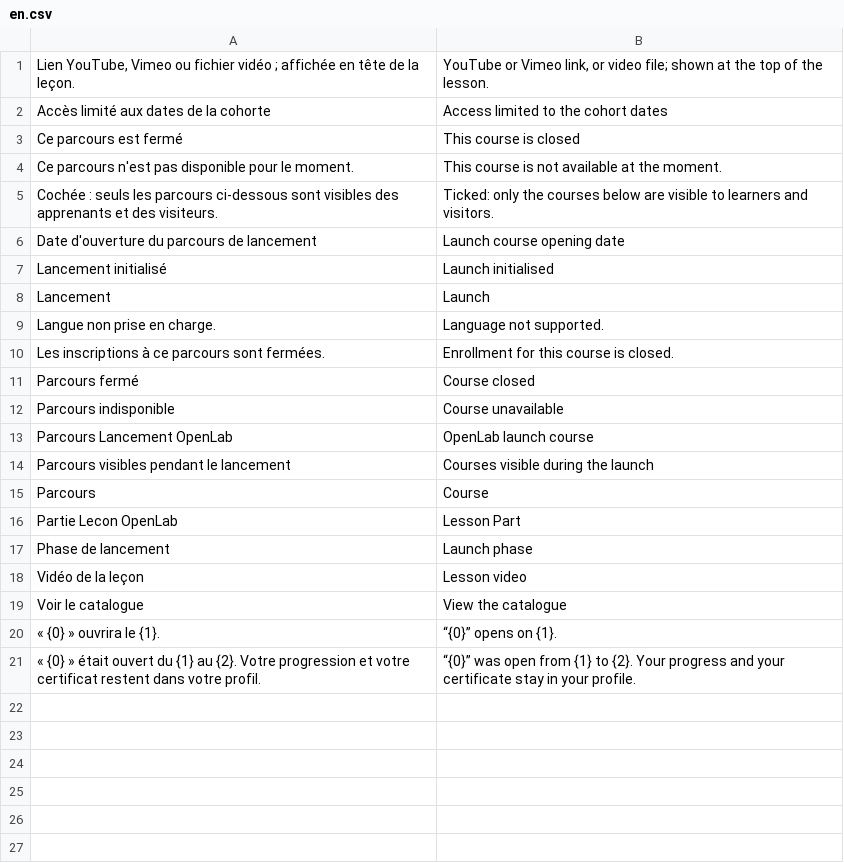
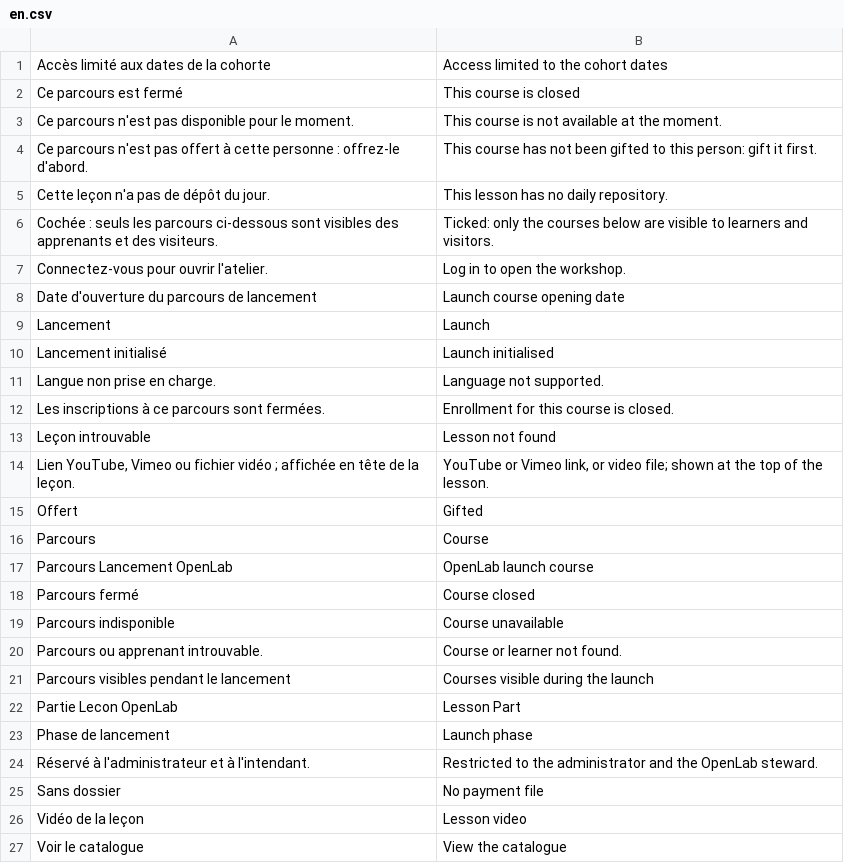
Before and after one commit to Couldevlop/openlab-academy, a CSV file: apps/openlab_academy/openlab_academy/translations/en.csv, drawn as a sheet; only a part is shown; the shorter side is filled out with more unchanged rows; the diff names each change by its address in the sheet, - before the commit and + after, or states it on an @@ line.

Commit message:
fix(academy): les douze tests rouges du backend passent
Les tests allant enfin au bout, ils rapportent douze echecs. Trois causes.

Dix viennent de mes propres corrections de contenu : six incises au tiret cadratin, que
le projet interdit parce que c'est la marque la plus visible d'un texte produit par un
modele. Reecrites avec les deux points, la virgule, la parenthese ou une seconde phrase,
ce qui lit mieux. Les tirets restants du fichier separent un numero d'un titre, ponctuation
de libelle que le garde-fou permet. Verifie en local : les deux methodes du test passent.

Une vient des traductions : huit chaines de _() n'avaient pas d'anglais dans en.csv, dont
cinq livrees par l'atelier de code et la fonction « offrir un parcours ». Elles sont
traduites. Le role « Intendant OpenLab » reste un nom propre ; le message qui le cite
parle du steward. Le garde-fou a ete rejoue hors Frappe : plus aucun manque.

La derniere vient d'un test perime : after_insert sur LMS Enrollment porte deux
gestionnaires depuis 5cac4ba, qui fait naitre le dossier d'un parcours offert avant de le
dispenser ; le test en attendait encore un seul. Il attend les deux, dans l'ordre, qui
compte. L'assertion a ete comparee au litteral de hooks.py.

Ces deux derniers echecs ne sont pas nouveaux : les executions precedentes etaient tuees
a soixante minutes avant d'avoir pu les rapporter.

```diff
--- a/apps/openlab_academy/openlab_academy/translations/en.csv
+++ b/apps/openlab_academy/openlab_academy/translations/en.csv
+row 4: Ce parcours n'est pas offert à cette personne : offrez-le d'abord. | This course has not been gifted to this person: gift it first.
+row 5: Cette leçon n'a pas de dépôt du jour. | This lesson has no daily repository.
+row 7: Connectez-vous pour ouvrir l'atelier. | Log in to open the workshop.
@@ row 8 moved to row 9: Lancement @@
+row 13: Leçon introuvable | Lesson not found
@@ row 1 moved to row 14: Lien YouTube, Vimeo ou fichier vidéo ; a… @@
+row 15: Offert | Gifted
@@ row 15 moved to row 16: Parcours @@
@@ row 13 moved to row 17: Parcours Lancement OpenLab @@
+row 20: Parcours ou apprenant introuvable. | Course or learner not found.
+row 24: Réservé à l'administrateur et à l'intendant. | Restricted to the administrator and the OpenLab steward.
+row 25: Sans dossier | No payment file
```
Also changed, not shown: 2 other files.
